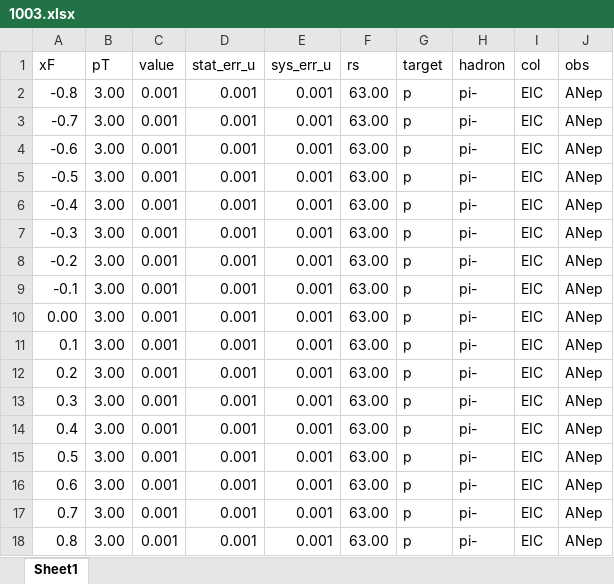
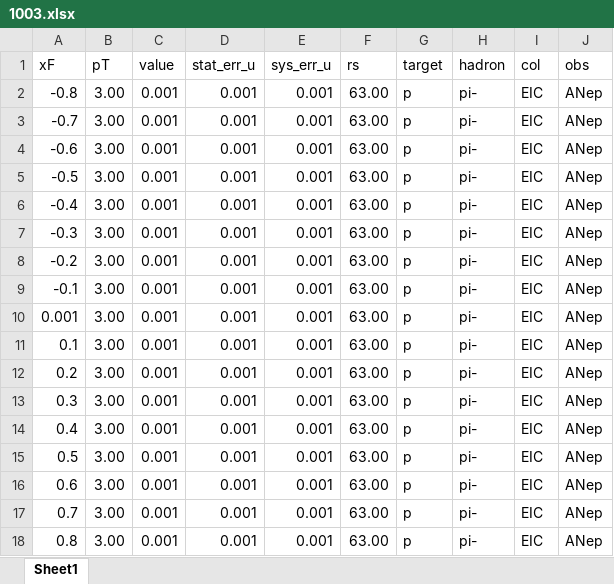
Before and after one commit to jc014/jam3d-1, an Excel workbook: database/AN_ep/expdata/1003.xlsx, sheet Sheet1, drawn as a sheet; values as stored, in another font and other column widths than the file's, no borders; the diff names each change by its address in the sheet, - before the commit and + after, or states it on an @@ line.

```diff
--- a/database/AN_ep/expdata/1003.xlsx (sheet Sheet1)
+++ b/database/AN_ep/expdata/1003.xlsx (sheet Sheet1)
-A10 (xF): 0.00
+A10 (xF): 0.001
```
Also changed, not shown: database/AN_ep/expdata/1004.xlsx, database/AN_ep/expdata/1005.xlsx, 4 other files.
